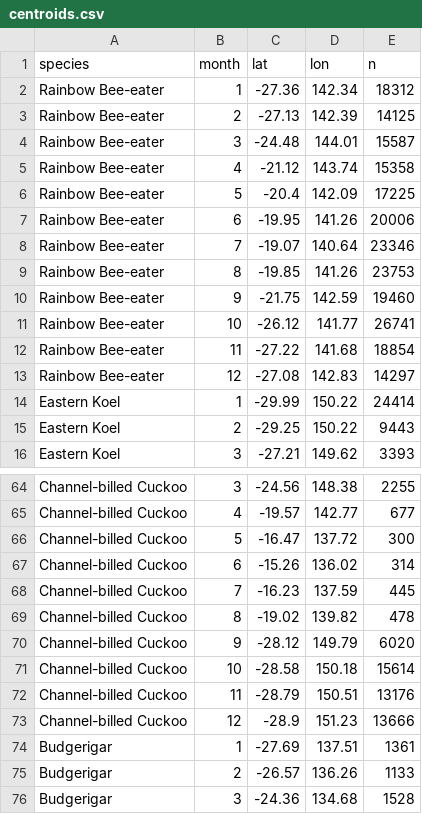
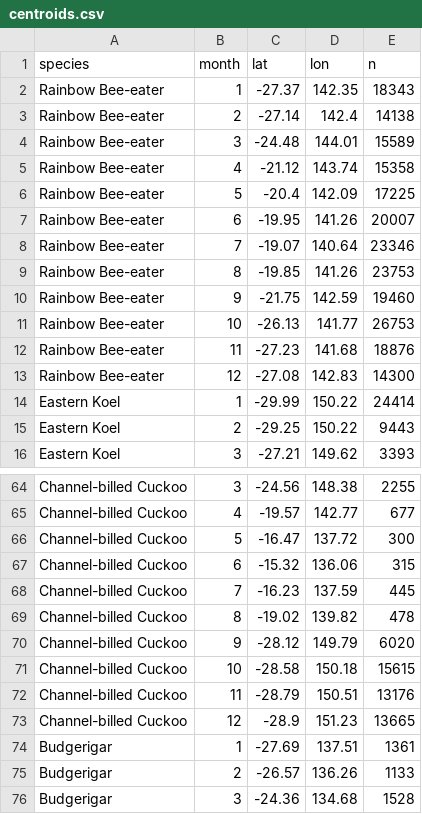
Before and after one commit to chytang/FIT3179-DV-2, a CSV file: data/centroids.csv, drawn as a sheet; only a part is shown, gaps mark what is left out; the diff covers the shown part only.

```diff
--- a/data/centroids.csv
+++ b/data/centroids.csv
@@ -1,8 +1,8 @@
 species,month,lat,lon,n
-Rainbow Bee-eater,1,-27.36,142.34,18312
-Rainbow Bee-eater,2,-27.13,142.39,14125
-Rainbow Bee-eater,3,-24.48,144.01,15587
+Rainbow Bee-eater,1,-27.37,142.35,18343
+Rainbow Bee-eater,2,-27.14,142.4,14138
+Rainbow Bee-eater,3,-24.48,144.01,15589
 Rainbow Bee-eater,4,-21.12,143.74,15358
 Rainbow Bee-eater,5,-20.4,142.09,17225
-Rainbow Bee-eater,6,-19.95,141.26,20006
+Rainbow Bee-eater,6,-19.95,141.26,20007
 Rainbow Bee-eater,7,-19.07,140.64,23346
@@ -10,5 +10,5 @@ Rainbow Bee-eater,8,-19.85,141.26,23753
 Rainbow Bee-eater,9,-21.75,142.59,19460
-Rainbow Bee-eater,10,-26.12,141.77,26741
-Rainbow Bee-eater,11,-27.22,141.68,18854
-Rainbow Bee-eater,12,-27.08,142.83,14297
+Rainbow Bee-eater,10,-26.13,141.77,26753
+Rainbow Bee-eater,11,-27.23,141.68,18876
+Rainbow Bee-eater,12,-27.08,142.83,14300
 Eastern Koel,1,-29.99,150.22,24414
@@ -66,3 +66,3 @@ Channel-billed Cuckoo,4,-19.57,142.77,677
 Channel-billed Cuckoo,5,-16.47,137.72,300
-Channel-billed Cuckoo,6,-15.26,136.02,314
+Channel-billed Cuckoo,6,-15.32,136.06,315
 Channel-billed Cuckoo,7,-16.23,137.59,445
@@ -70,5 +70,5 @@ Channel-billed Cuckoo,8,-19.02,139.82,478
 Channel-billed Cuckoo,9,-28.12,149.79,6020
-Channel-billed Cuckoo,10,-28.58,150.18,15614
+Channel-billed Cuckoo,10,-28.58,150.18,15615
 Channel-billed Cuckoo,11,-28.79,150.51,13176
-Channel-billed Cuckoo,12,-28.9,151.23,13666
+Channel-billed Cuckoo,12,-28.9,151.23,13665
 Budgerigar,1,-27.69,137.51,1361
```
Also changed, not shown: 12 added rows, 12 removed rows and 11 edited cells elsewhere in this file, data/species_year_month.csv, data/state_totals.csv, 2 other files.
